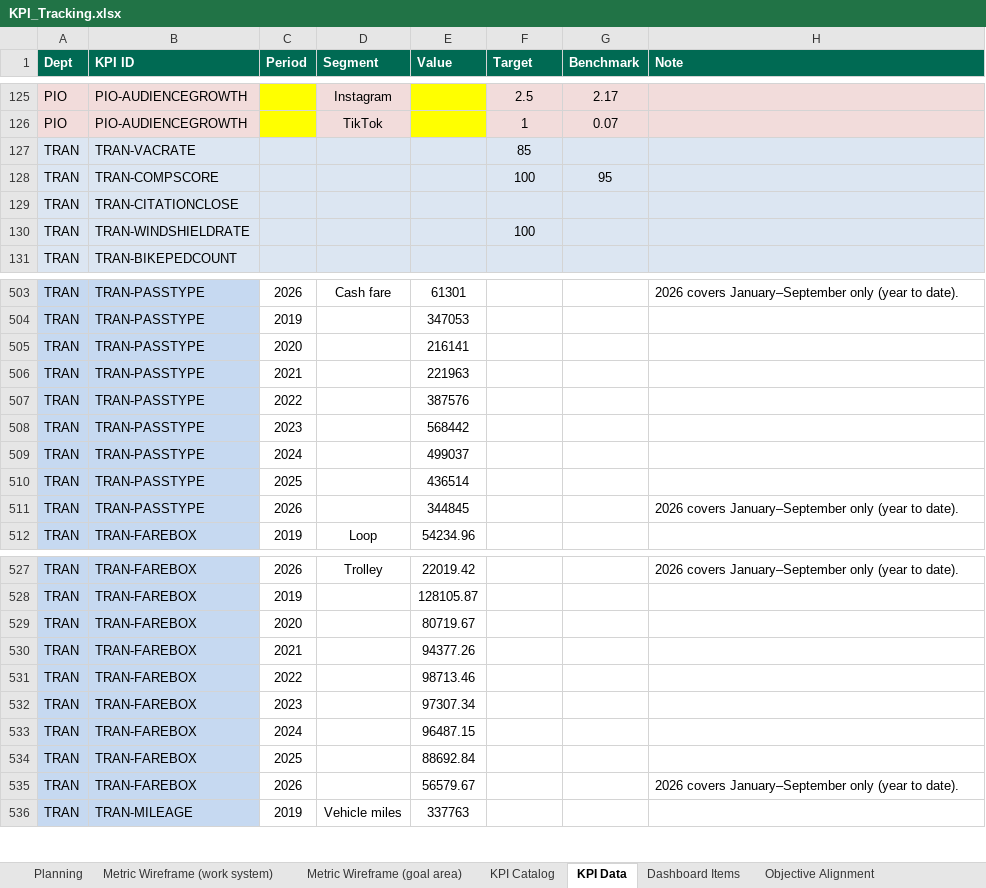
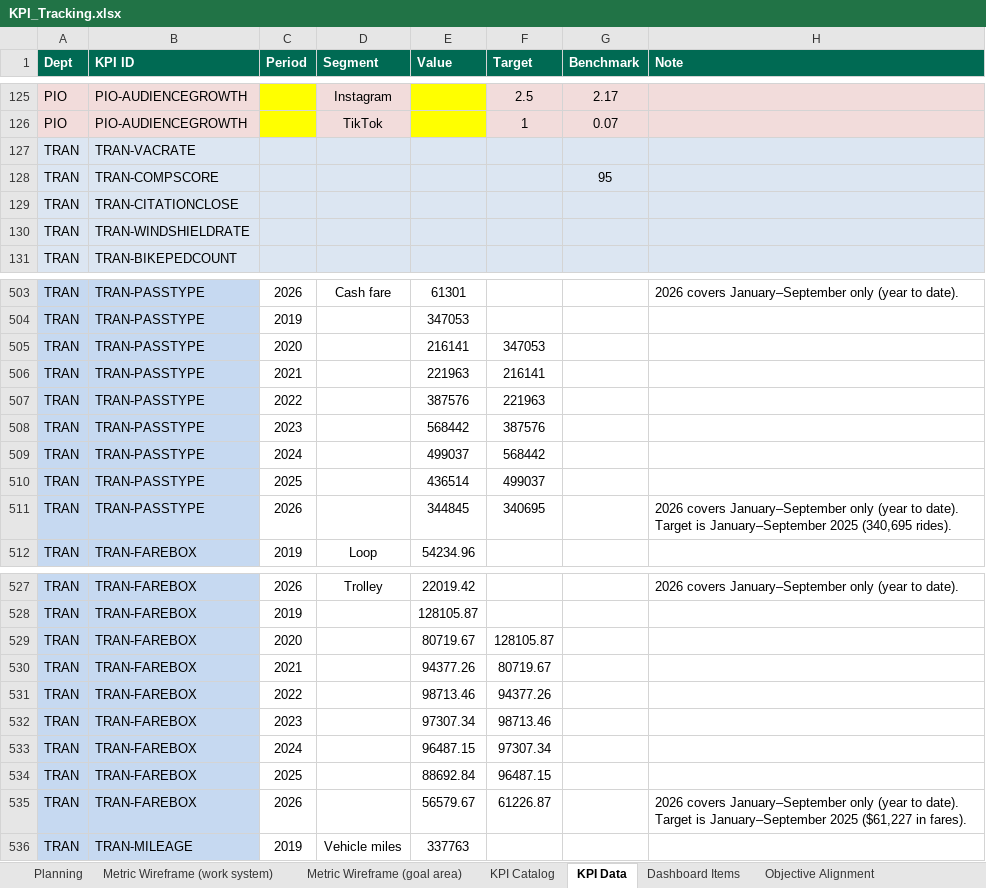
Before and after one commit to marycathrynlord-test/CoD_PerformanceDash_INTERNALVIEW, an Excel workbook: KPI_Tracking.xlsx, sheet KPI Data, drawn as a sheet; only a part is shown, gaps mark what is left out; values as stored, in another font and other column widths than the file's, no borders; charts and pictures not drawn; the diff covers the shown part only; the diff names each change by its address in the sheet, - before the commit and + after, or states it on an @@ line.

Commit message:
adding parking data

```diff
--- a/KPI_Tracking.xlsx (sheet KPI Data)
+++ b/KPI_Tracking.xlsx (sheet KPI Data)
-F127 (Target): 85
+F127 (Target): (empty)
-F128 (Target): 100
+F128 (Target): (empty)
-F130 (Target): 100
+F130 (Target): (empty)
-F505 (Target): (empty)
+F505 (Target): 347053
-F506 (Target): (empty)
+F506 (Target): 216141
-F507 (Target): (empty)
+F507 (Target): 221963
-F508 (Target): (empty)
+F508 (Target): 387576
-F509 (Target): (empty)
+F509 (Target): 568442
-F510 (Target): (empty)
+F510 (Target): 499037
-F511 (Target): (empty)
+F511 (Target): 340695
-H511 (Note): …to date).
+H511 (Note): …to date). Target is January–September 2025 (340,695 rides).
-F529 (Target): (empty)
+F529 (Target): 128105.87
-F530 (Target): (empty)
+F530 (Target): 80719.67
-F531 (Target): (empty)
+F531 (Target): 94377.26
-F532 (Target): (empty)
+F532 (Target): 98713.46
-F533 (Target): (empty)
+F533 (Target): 97307.34
-F534 (Target): (empty)
+F534 (Target): 96487.15
-F535 (Target): (empty)
+F535 (Target): 61226.87
-H535 (Note): …to date).
+H535 (Note): …to date). Target is January–September 2025 ($61,227 in fares).
```
Also changed, not shown: 134 added rows and 30 edited cells elsewhere in this sheet, sheet KPI Catalog, 1 other file.
